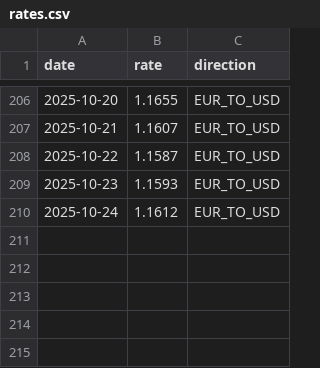
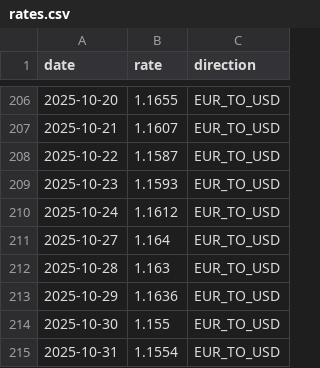
Before and after one commit to tstojecki/usd-currency-convert-skill, a CSV file: skill/rates/ECB/2025/rates.csv, drawn as a sheet; only a part is shown, gaps mark what is left out.

Commit message:
Release v1.5 - Update exchange rates

```diff
--- a/skill/rates/ECB/2025/rates.csv
+++ b/skill/rates/ECB/2025/rates.csv
@@ -210 +210,6 @@ date,rate,direction
 2025-10-24,1.1612,EUR_TO_USD
+2025-10-27,1.164,EUR_TO_USD
+2025-10-28,1.163,EUR_TO_USD
+2025-10-29,1.1636,EUR_TO_USD
+2025-10-30,1.155,EUR_TO_USD
+2025-10-31,1.1554,EUR_TO_USD
```
Also changed, not shown: skill/rates/NBP/2025/rates.csv, skill/rates/RBA/2025/rates.csv, 3 other files.
